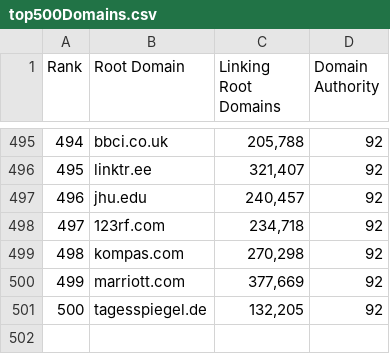
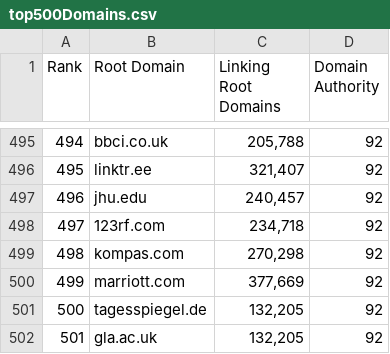
Before and after one commit to jamieallan99/hcs-project, a CSV file: top500Domains.csv, drawn as a sheet; only a part is shown, gaps mark what is left out.

Commit message:
I've modified the code to make it easier to come up with new rules.
I've also refined the existing rule.
There was some data that included the whole page and did not match the banner it self.
I've set it up so that we drop it.
I also changed the code to merge things.

```diff
--- a/top500Domains.csv
+++ b/top500Domains.csv
@@ -501 +501,2 @@
 "500","tagesspiegel.de","132,205","92"
+"501", "gla.ac.uk","132,205","92"
```
Also changed, not shown: 7 other files.
